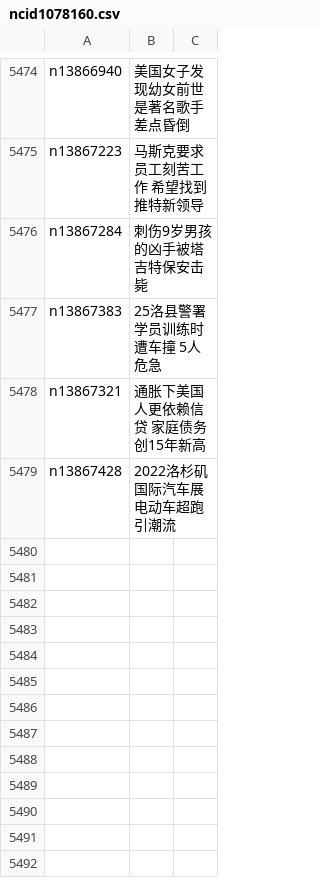
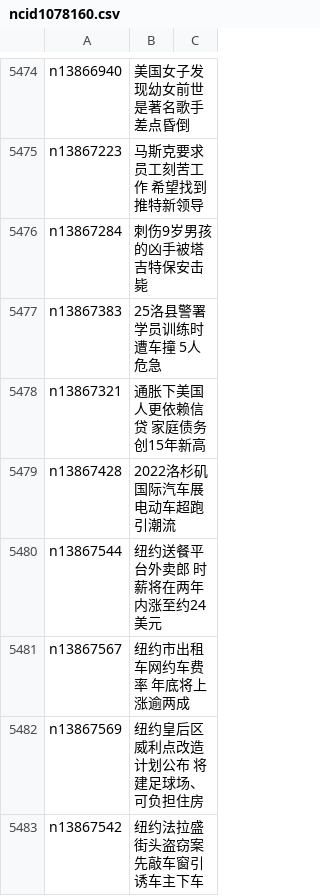
Before and after one commit to epic-marker/epoch-news, a CSV file: indexes/ncid1078160.csv, drawn as a sheet; only a part is shown, gaps mark what is left out.

```diff
--- a/indexes/ncid1078160.csv
+++ b/indexes/ncid1078160.csv
@@ -5479 +5479,5 @@ n13867321,通胀下美国人更依赖信贷 家庭债务创15年新高
 n13867428,2022洛杉矶国际汽车展 电动车超跑引潮流
+n13867544,纽约送餐平台外卖郎 时薪将在两年内涨至约24美元
+n13867567,纽约市出租车网约车费率 年底将上涨逾两成
+n13867569,纽约皇后区威利点改造计划公布 将建足球场、可负担住房
+n13867542,纽约法拉盛街头盗窃案 先敲车窗引诱车主下车
```
Also changed, not shown: indexes/ncid1078158.csv, indexes/ncid1078159.csv, 44 other files.
